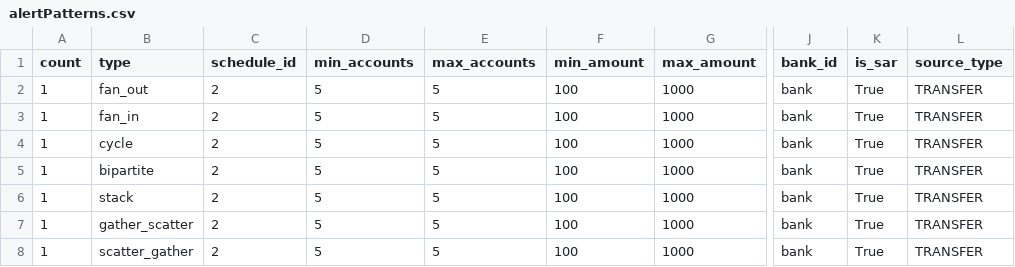
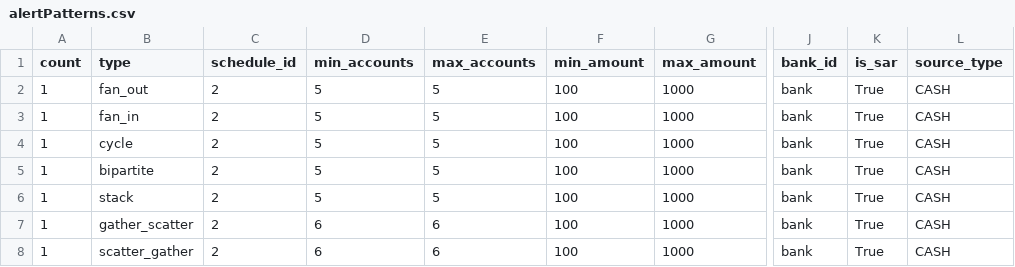
Before and after one commit to aidotse/flib, a CSV file: auto-aml-data-gen/param_files/10K_accts/alertPatterns.csv, drawn as a sheet; only a part is shown, gaps mark what is left out; the diff names each change by its address in the sheet, - before the commit and + after, or states it on an @@ line.

```diff
--- a/auto-aml-data-gen/param_files/10K_accts/alertPatterns.csv
+++ b/auto-aml-data-gen/param_files/10K_accts/alertPatterns.csv
-L2:L8 (source_type): TRANSFER
+L2:L8 (source_type): CASH
-D7:D8 (min_accounts): 5
+D7:D8 (min_accounts): 6
-E7:E8 (max_accounts): 5
+E7:E8 (max_accounts): 6
```
Also changed, not shown: AMLsim/paramFiles/10K_accts/degree.csv, 24 other files.
